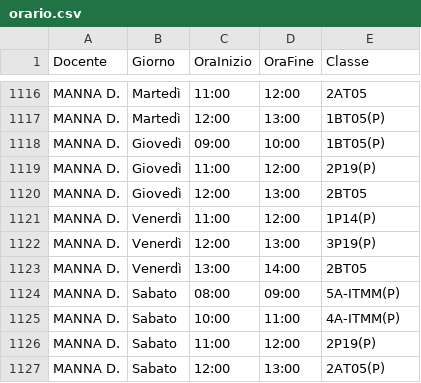
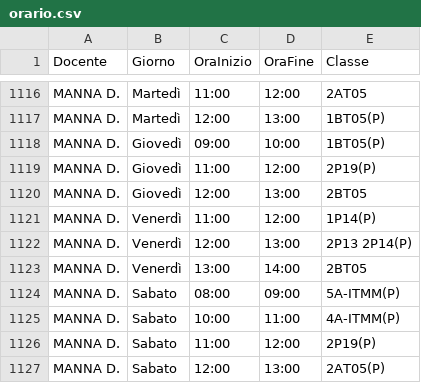
Before and after one commit to iispolicorotursi/pitago, a CSV file: orario.csv, drawn as a sheet; only a part is shown, gaps mark what is left out; the diff covers the shown part only.

```diff
--- a/orario.csv
+++ b/orario.csv
@@ -1121,3 +1121,3 @@ MANNA D.,Giovedì,12:00,13:00,2BT05
 MANNA D.,Venerdì,11:00,12:00,1P14(P)
-MANNA D.,Venerdì,12:00,13:00,3P19(P)
+MANNA D.,Venerdì,12:00,13:00,2P13 2P14(P)
 MANNA D.,Venerdì,13:00,14:00,2BT05
```
Also changed, not shown: 2 added rows, 2 removed rows and 5 edited cells elsewhere in this file, 1 other file.
